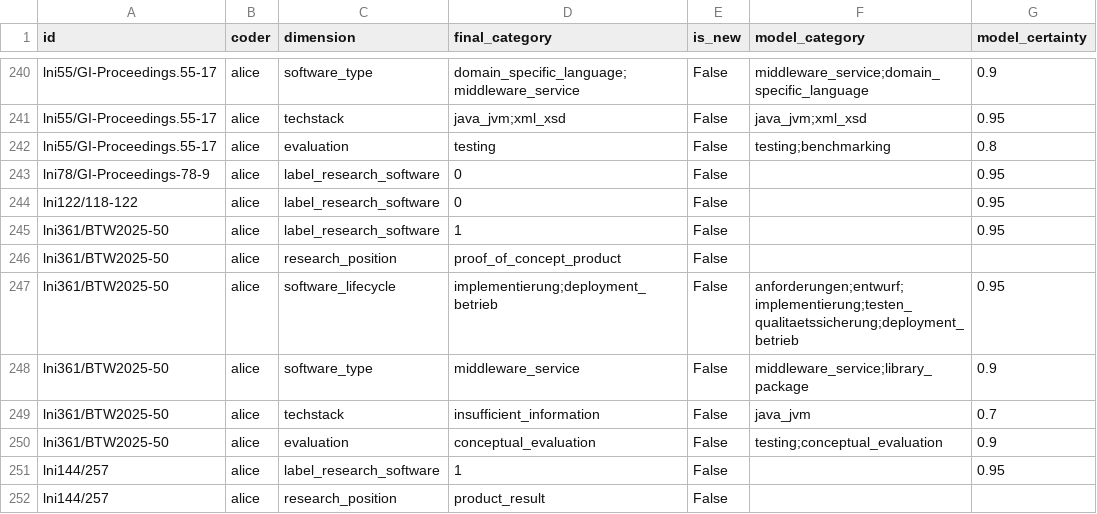
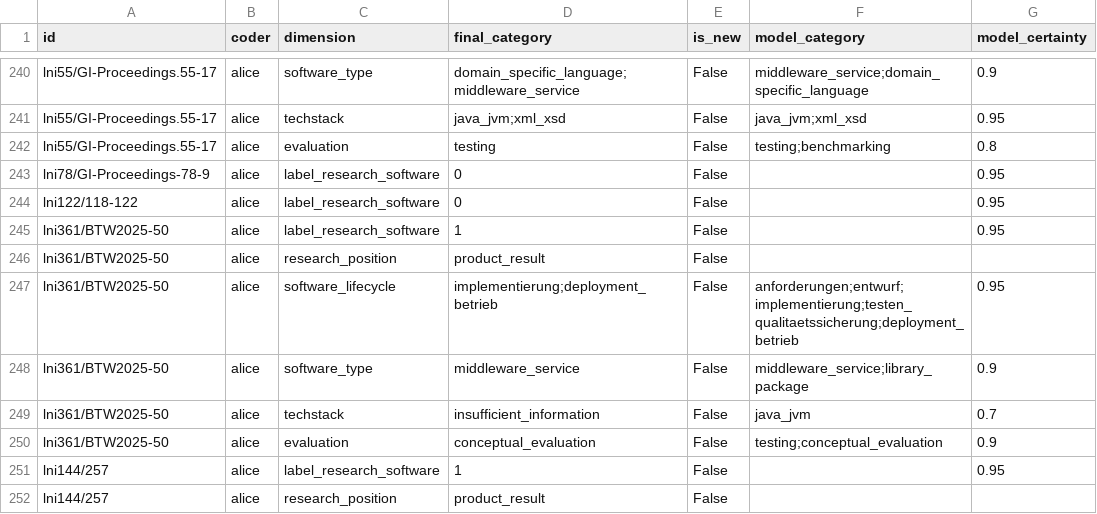
Before and after one commit to juliandehne/lni_study, a CSV file: goldstandard/coding_alice.csv, drawn as a sheet; only a part is shown, gaps mark what is left out.

Commit message:
Recode lni361/BTW2025-50 research_position to product_result

```diff
--- a/goldstandard/coding_alice.csv
+++ b/goldstandard/coding_alice.csv
@@ -245,3 +245,3 @@ lni122/118-122,alice,label_research_software,0,False,,0.95
 lni361/BTW2025-50,alice,label_research_software,1,False,,0.95
-lni361/BTW2025-50,alice,research_position,proof_of_concept_product,False,,
+lni361/BTW2025-50,alice,research_position,product_result,False,,
 lni361/BTW2025-50,alice,software_lifecycle,implementierung;deployment_betrieb,False,anforderungen;entwurf;implementierung;testen_qualitaetssicherung;deployment_betrieb,0.95
```
